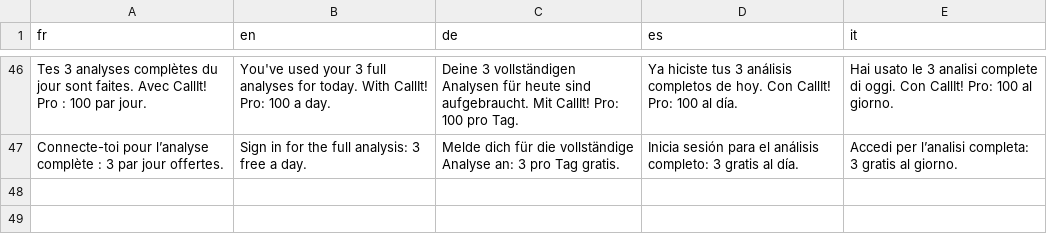
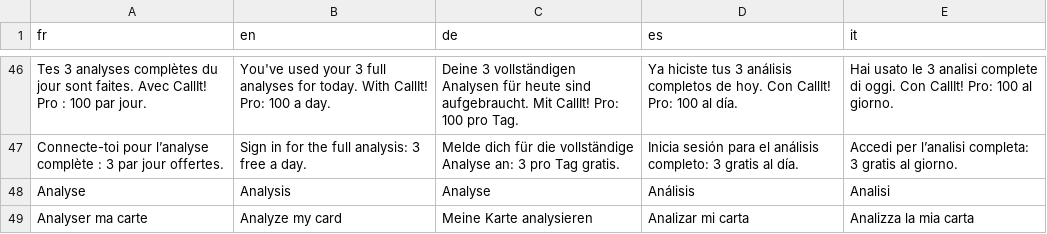
Before and after one commit to blevdosmiles/callit, a TSV file: i18n/textes-lien.tsv, drawn as a sheet; only a part is shown, gaps mark what is left out.

```diff
--- a/i18n/textes-lien.tsv
+++ b/i18n/textes-lien.tsv
@@ -47 +47,3 @@ Tes 3 analyses complètes du jour sont faites. Avec CallIt! Pro : 100 par jour.
 Connecte-toi pour l’analyse complète : 3 par jour offertes.	Sign in for the full analysis: 3 free a day.	Melde dich für die vollständige Analyse an: 3 pro Tag gratis.	Inicia sesión para el análisis completo: 3 gratis al día.	Accedi per l’analisi completa: 3 gratis al giorno.
+Analyse	Analysis	Analyse	Análisis	Analisi
+Analyser ma carte	Analyze my card	Meine Karte analysieren	Analizar mi carta	Analizza la mia carta
```
Also changed, not shown: 6 other files.
